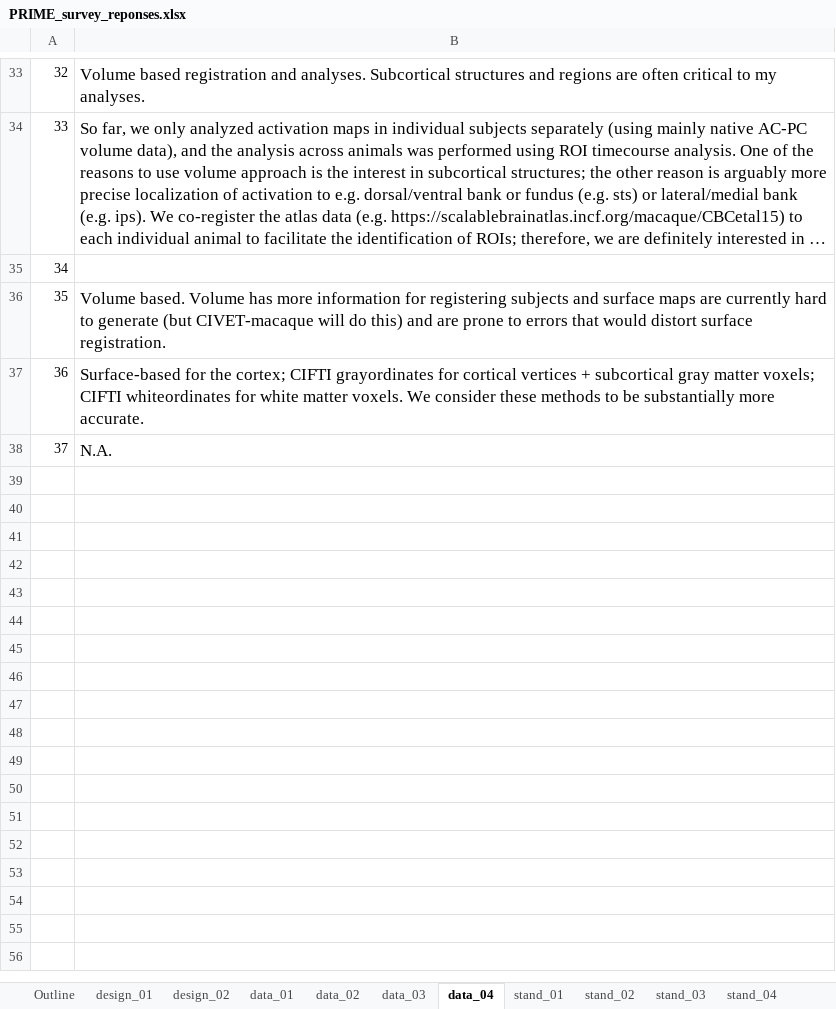
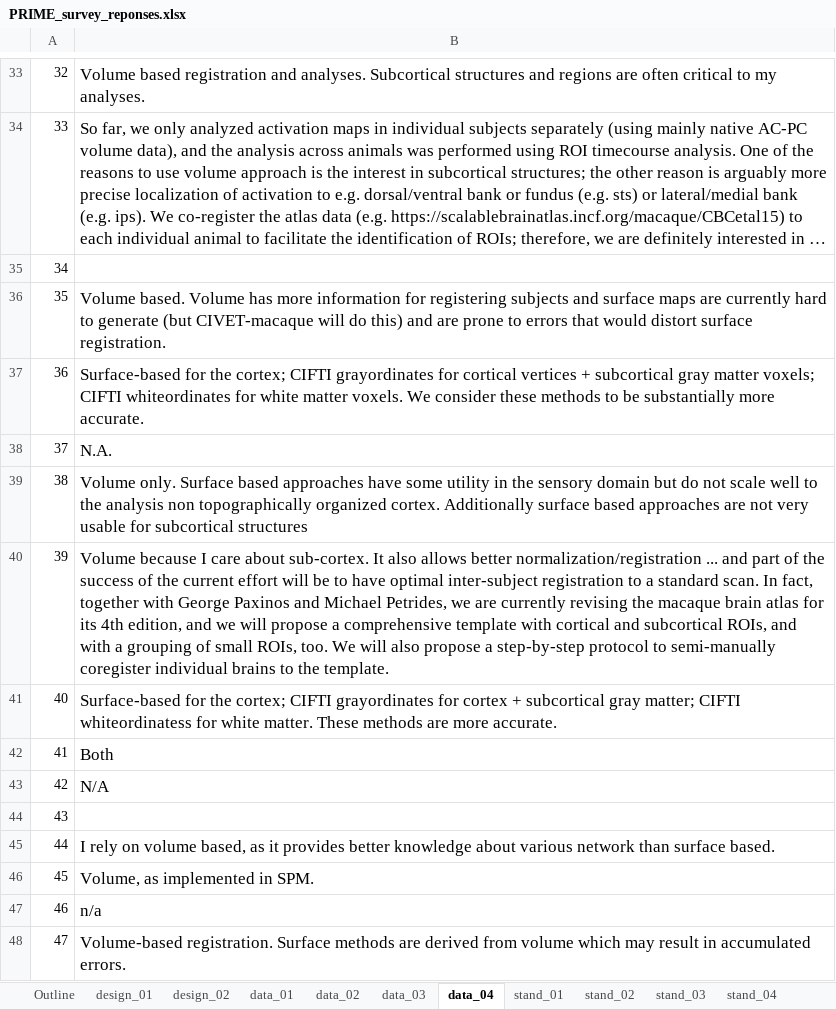
Before and after one commit to hotavocado/PRIME-info-request, an Excel workbook: PRIME_survey_reponses.xlsx, sheet data_04, drawn as a sheet; only a part is shown, gaps mark what is left out; long unchanged cells end in …; values as stored, in another font and other column widths than the file's, no borders; the diff names each change by its address in the sheet, - before the commit and + after, or states it on an @@ line.

```diff
--- a/PRIME_survey_reponses.xlsx (sheet data_04)
+++ b/PRIME_survey_reponses.xlsx (sheet data_04)
+row 39: 38 | Volume only. Surface based approaches have some utility in the sensory domain but do not scale well to the analysis non topographically organized cortex. Additionally surface based approaches are not very usable for subcortical structures
+row 40: 39 | Volume because I care about sub-cortex. It also allows better normalization/registration ... and part of the success of the current effort will be to have optimal inter-subject registration to a standard scan. In fact, together with George Paxinos and Michael Petrides, we are currently revising the macaque brain atlas for its 4th edition, and we will propose a comprehensive template with cortical and subcortical ROIs, and with a grouping of small ROIs, too. We will also propose a step-by-step protocol to semi-manually coregister individual brains to the template.
+row 41: 40 | Surface-based for the cortex; CIFTI grayordinates for cortex + subcortical gray matter; CIFTI whiteordinatess for white matter. These methods are more accurate.
+row 42: 41 | Both
+row 43: 42 | N/A
+row 44: 43
+row 45: 44 | I rely on volume based, as it provides better knowledge about various network than surface based.
+row 46: 45 | Volume, as implemented in SPM.
+row 47: 46 | n/a
+row 48: 47 | Volume-based registration. Surface methods are derived from volume which may result in accumulated errors.
```
Also changed, not shown: sheet data_02, sheet data_01, sheet stand_02, sheet stand_08, sheet stand_06, sheet data_03, 9 more sheets, 39 other files.
